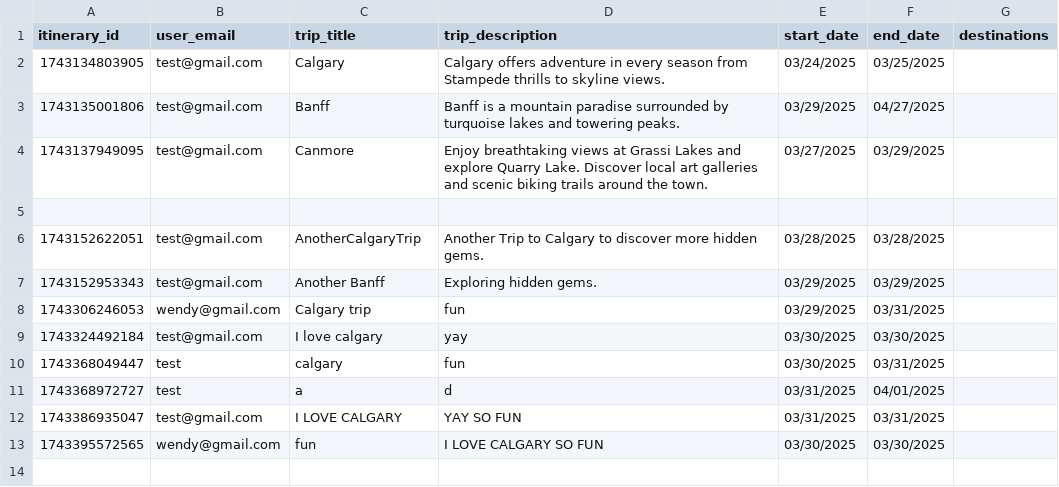
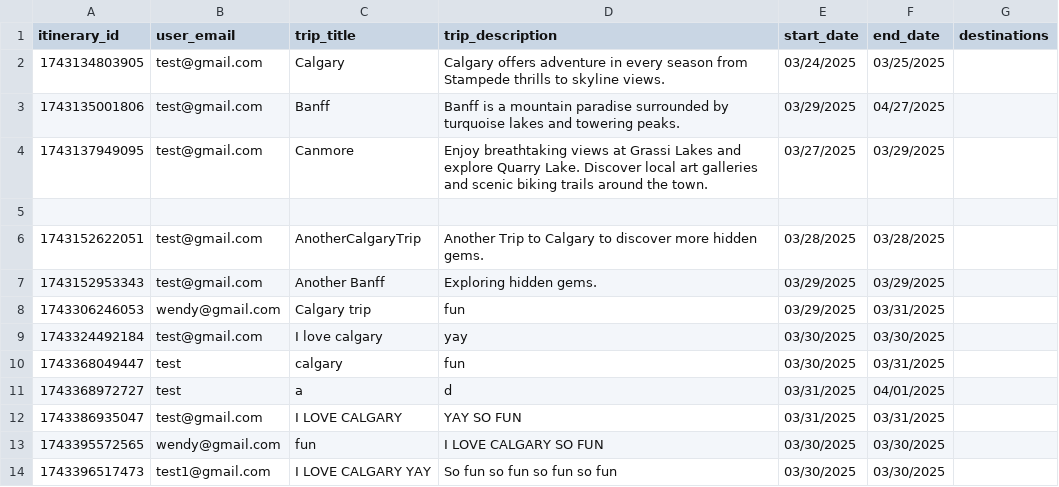
Before and after one commit to fion-lei/roamio, a CSV file: backend/data/itineraries.csv, drawn as a sheet; the diff names each change by its address in the sheet, - before the commit and + after, or states it on an @@ line.

```diff
--- a/backend/data/itineraries.csv
+++ b/backend/data/itineraries.csv
+row 14: 1743396517473 | test1@gmail.com | I LOVE CALGARY YAY | So fun so fun so fun so fun | 03/30/2025 | 03/30/2025
```
Also changed, not shown: backend/data/events.csv, 2 other files.
